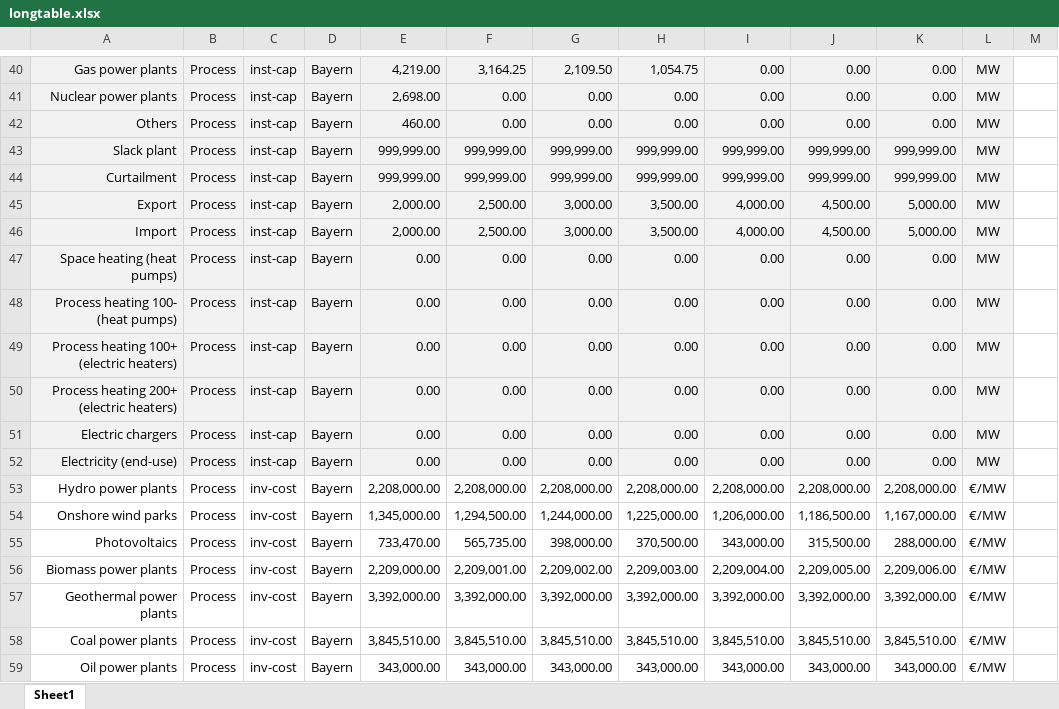
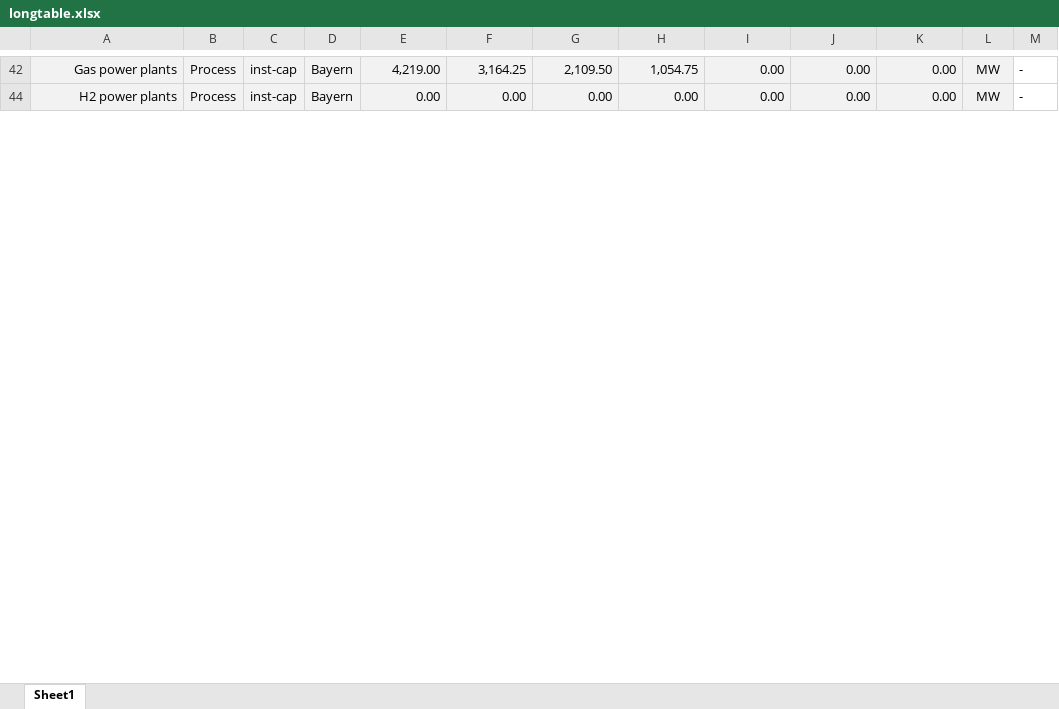
Before and after one commit to borvendegmate/thesis_bayern_model, an Excel workbook: myopic/input/longtable.xlsx, sheet Sheet1, drawn as a sheet; only a part is shown, gaps mark what is left out; values as stored, in another font and other column widths than the file's, no borders; removed rows and columns are numbered as before the commit, all else as after; the diff covers the shown part only; the diff names each change by its address in the sheet, - before the commit and + after, or states it on an @@ line.

```diff
--- a/myopic/input/longtable.xlsx (sheet Sheet1)
+++ b/myopic/input/longtable.xlsx (sheet Sheet1)
-M42: (empty)
+M42: -
-row 41: Nuclear power plants | Process | inst-cap | Bayern | 2,698.00 | 0.00 | 0.00 | 0.00 | 0.00 | 0.00 | 0.00 | MW
-row 42: Others | Process | inst-cap | Bayern | 460.00 | 0.00 | 0.00 | 0.00 | 0.00 | 0.00 | 0.00 | MW
-row 43: Slack plant | Process | inst-cap | Bayern | 999,999.00 | 999,999.00 | 999,999.00 | 999,999.00 | 999,999.00 | 999,999.00 | 999,999.00 | MW
-row 44: Curtailment | Process | inst-cap | Bayern | 999,999.00 | 999,999.00 | 999,999.00 | 999,999.00 | 999,999.00 | 999,999.00 | 999,999.00 | MW
-row 45: Export | Process | inst-cap | Bayern | 2,000.00 | 2,500.00 | 3,000.00 | 3,500.00 | 4,000.00 | 4,500.00 | 5,000.00 | MW
-row 46: Import | Process | inst-cap | Bayern | 2,000.00 | 2,500.00 | 3,000.00 | 3,500.00 | 4,000.00 | 4,500.00 | 5,000.00 | MW
-row 47: Space heating (heat pumps) | Process | inst-cap | Bayern | 0.00 | 0.00 | 0.00 | 0.00 | 0.00 | 0.00 | 0.00 | MW
-A44: Process heating 100- (heat pumps)
+A44: H2 power plants
-M44: (empty)
+M44: -
-row 49: Process heating 100+ (electric heaters) | Process | inst-cap | Bayern | 0.00 | 0.00 | 0.00 | 0.00 | 0.00 | 0.00 | 0.00 | MW
-row 50: Process heating 200+ (electric heaters) | Process | inst-cap | Bayern | 0.00 | 0.00 | 0.00 | 0.00 | 0.00 | 0.00 | 0.00 | MW
-row 51: Electric chargers | Process | inst-cap | Bayern | 0.00 | 0.00 | 0.00 | 0.00 | 0.00 | 0.00 | 0.00 | MW
-row 52: Electricity (end-use) | Process | inst-cap | Bayern | 0.00 | 0.00 | 0.00 | 0.00 | 0.00 | 0.00 | 0.00 | MW
-row 53: Hydro power plants | Process | inv-cost | Bayern | 2,208,000.00 | 2,208,000.00 | 2,208,000.00 | 2,208,000.00 | 2,208,000.00 | 2,208,000.00 | 2,208,000.00 | €/MW
-row 54: Onshore wind parks | Process | inv-cost | Bayern | 1,345,000.00 | 1,294,500.00 | 1,244,000.00 | 1,225,000.00 | 1,206,000.00 | 1,186,500.00 | 1,167,000.00 | €/MW
-row 55: Photovoltaics | Process | inv-cost | Bayern | 733,470.00 | 565,735.00 | 398,000.00 | 370,500.00 | 343,000.00 | 315,500.00 | 288,000.00 | €/MW
-row 56: Biomass power plants | Process | inv-cost | Bayern | 2,209,000.00 | 2,209,001.00 | 2,209,002.00 | 2,209,003.00 | 2,209,004.00 | 2,209,005.00 | 2,209,006.00 | €/MW
-row 57: Geothermal power plants | Process | inv-cost | Bayern | 3,392,000.00 | 3,392,000.00 | 3,392,000.00 | 3,392,000.00 | 3,392,000.00 | 3,392,000.00 | 3,392,000.00 | €/MW
-row 58: Coal power plants | Process | inv-cost | Bayern | 3,845,510.00 | 3,845,510.00 | 3,845,510.00 | 3,845,510.00 | 3,845,510.00 | 3,845,510.00 | 3,845,510.00 | €/MW
-row 59: Oil power plants | Process | inv-cost | Bayern | 343,000.00 | 343,000.00 | 343,000.00 | 343,000.00 | 343,000.00 | 343,000.00 | 343,000.00 | €/MW
```
Also changed, not shown: 3 added rows, 75 removed rows, 27 edited cells and cell formats elsewhere in this sheet, formulas that keep their value, hidden cells, 25 other files.
